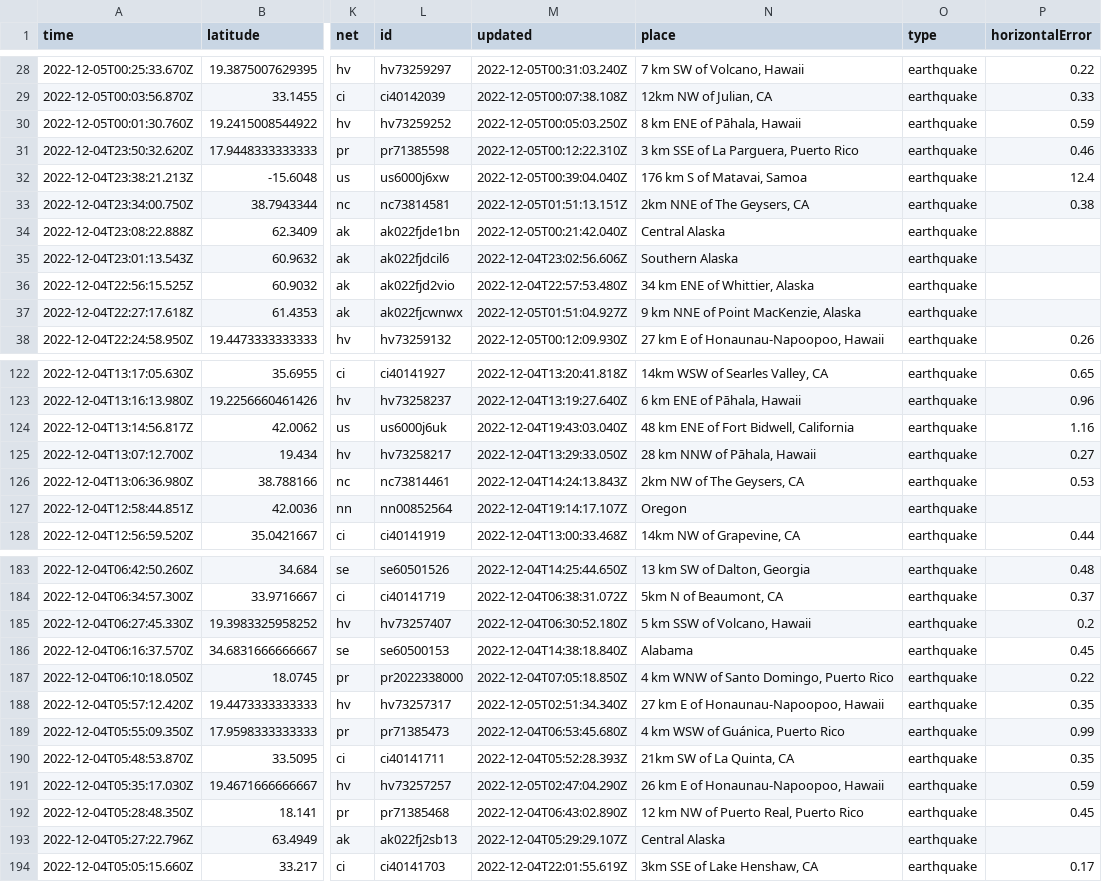
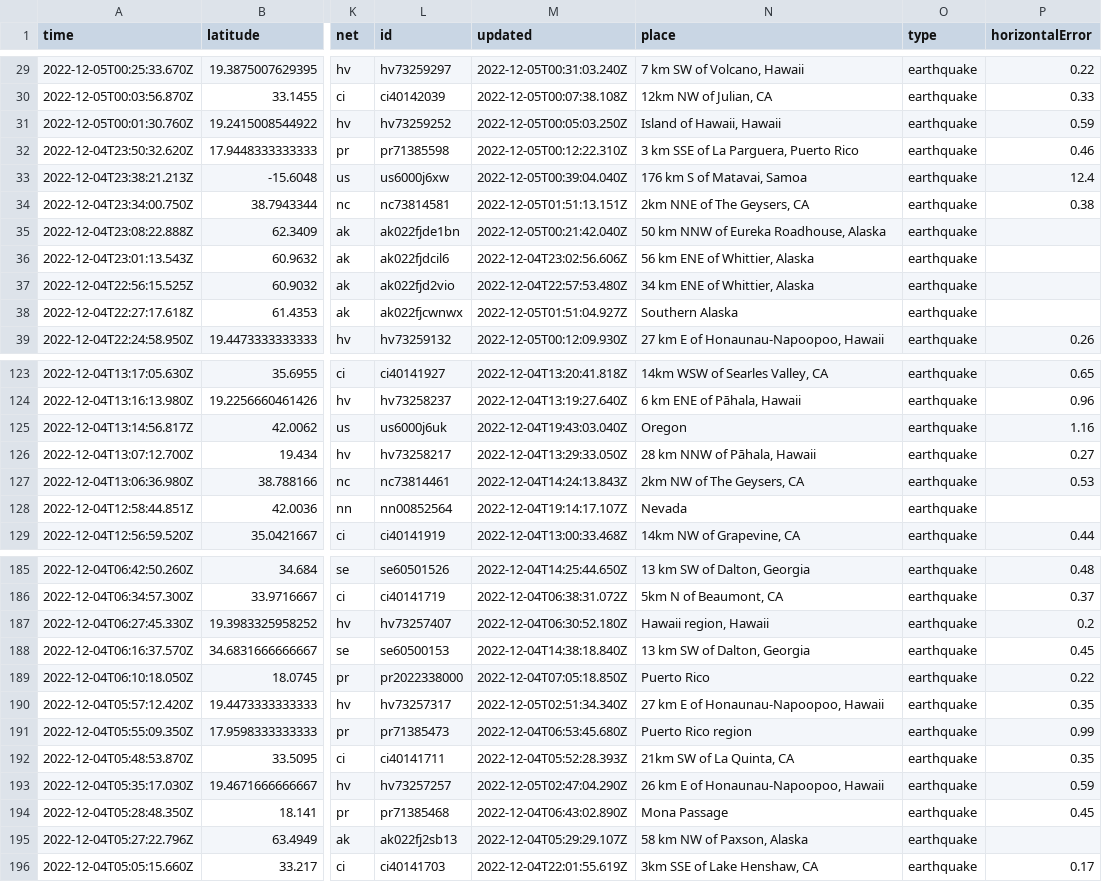
Before and after one commit to marypasciak/nicar-2022-github-actions, a CSV file: usgs_current.csv, drawn as a sheet; only a part is shown, gaps mark what is left out; addresses are those after the commit; the diff covers the shown part only; the diff names each change by its address in the sheet, - before the commit and + after, or states it on an @@ line.

```diff
--- a/usgs_current.csv
+++ b/usgs_current.csv
-N31 (place): 8 km ENE of Pāhala, Hawaii
+N31 (place): Island of Hawaii, Hawaii
-N35 (place): Central Alaska
+N35 (place): 50 km NNW of Eureka Roadhouse, Alaska
-N36 (place): Southern Alaska
+N36 (place): 56 km ENE of Whittier, Alaska
-N38 (place): 9 km NNE of Point MacKenzie, Alaska
+N38 (place): Southern Alaska
-N125 (place): 48 km ENE of Fort Bidwell, California
+N125 (place): Oregon
-N128 (place): Oregon
+N128 (place): Nevada
-N187 (place): 5 km SSW of Volcano, Hawaii
+N187 (place): Hawaii region, Hawaii
-N188 (place): Alabama
+N188 (place): 13 km SW of Dalton, Georgia
-N189 (place): 4 km WNW of Santo Domingo, Puerto Rico
+N189 (place): Puerto Rico
-N191 (place): 4 km WSW of Guánica, Puerto Rico
+N191 (place): Puerto Rico region
-N194 (place): 12 km NW of Puerto Real, Puerto Rico
+N194 (place): Mona Passage
-N195 (place): Central Alaska
+N195 (place): 58 km NW of Paxson, Alaska
```
Also changed, not shown: 3 added rows, 1 removed row and 30 edited cells elsewhere in this file.
